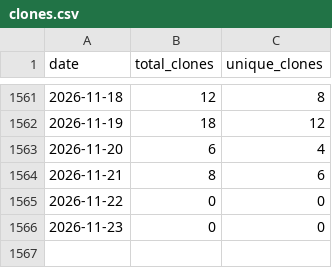
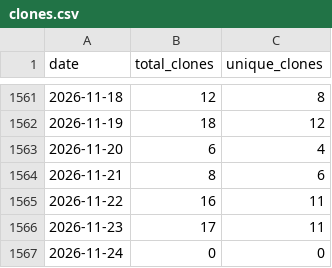
Before and after one commit to wumphlett/COMP-1210, a CSV file: .traffic/clones.csv, drawn as a sheet; only a part is shown, gaps mark what is left out.

Commit message:
Updating repository traffic

```diff
--- a/.traffic/clones.csv
+++ b/.traffic/clones.csv
@@ -1564,3 +1564,4 @@ date,total_clones,unique_clones
 2026-11-21,8,6
-2026-11-22,0,0
-2026-11-23,0,0
+2026-11-22,16,11
+2026-11-23,17,11
+2026-11-24,0,0
```
Also changed, not shown: .traffic/views.csv, 3 other files.
